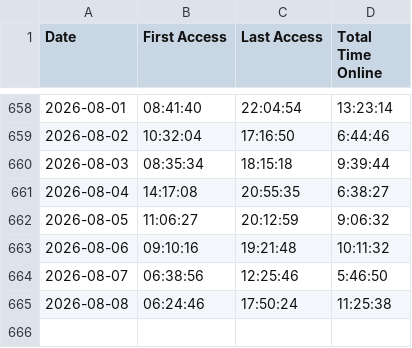
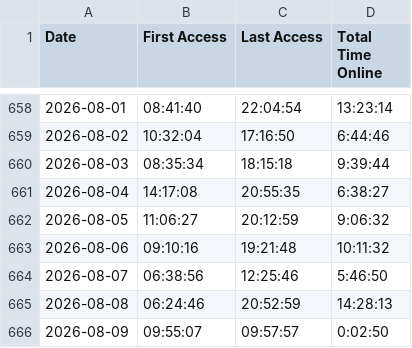
Before and after one commit to joereddington/export-history, a CSV file: daily_access_times.csv, drawn as a sheet; only a part is shown, gaps mark what is left out.

```diff
--- a/daily_access_times.csv
+++ b/daily_access_times.csv
@@ -664,2 +664,3 @@ Date,First Access,Last Access,Total Time Online
 2026-08-07,06:38:56,12:25:46,5:46:50
-2026-08-08,06:24:46,17:50:24,11:25:38
+2026-08-08,06:24:46,20:52:59,14:28:13
+2026-08-09,09:55:07,09:57:57,0:02:50
```
Also changed, not shown: 2 other files.
